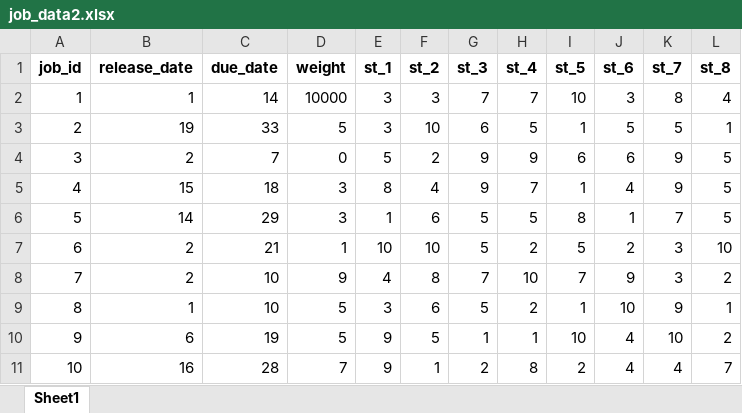
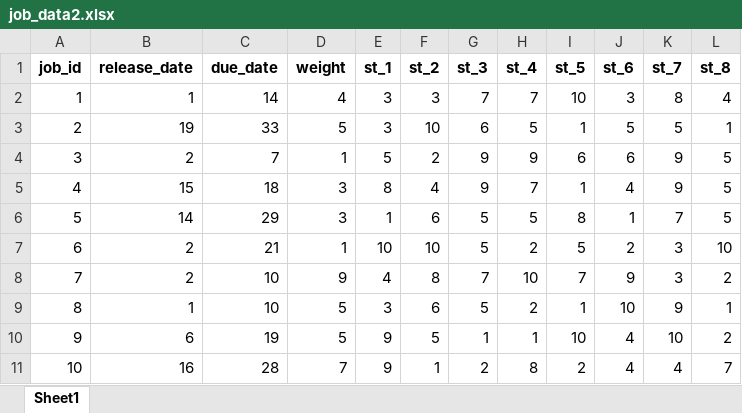
Before and after one commit to LarsonVU/OBP, an Excel workbook: data/job_data2.xlsx, sheet Sheet1, drawn as a sheet; values as stored, in another font and other column widths than the file's, no borders; the diff names each change by its address in the sheet, - before the commit and + after, or states it on an @@ line.

Commit message:
Knoppen hier, due dates daar, Joeri en zijn sloerie houden van mekaar

```diff
--- a/data/job_data2.xlsx (sheet Sheet1)
+++ b/data/job_data2.xlsx (sheet Sheet1)
-D2 (weight): 10000
+D2 (weight): 4
-D4 (weight): 0
+D4 (weight): 1
```
Also changed, not shown: 2 other files.
